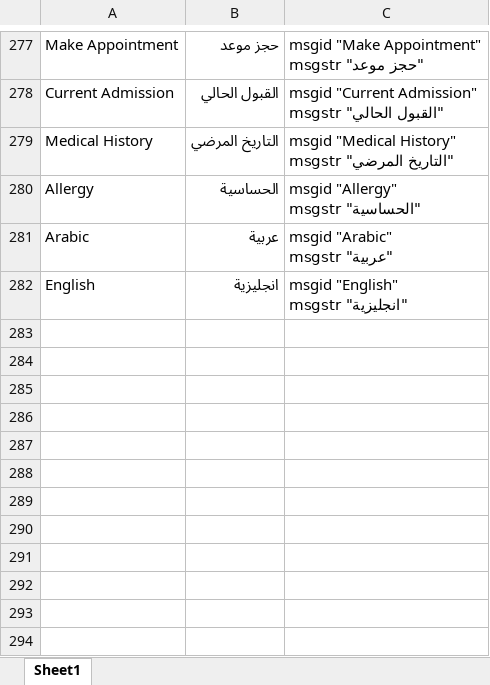
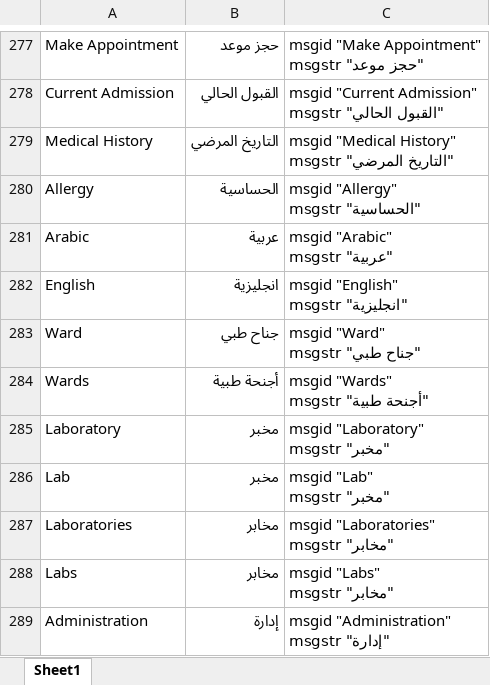
Before and after one commit to humamAbedrabbo/nmc, an Excel workbook: NMC-lang.xlsx, sheet Sheet1, drawn as a sheet; only a part is shown, gaps mark what is left out; values as stored, in another font and other column widths than the file's, no borders; ↵ is a line break in a cell; the diff names each change by its address in the sheet, - before the commit and + after, or states it on an @@ line.

Commit message:
Add Translations

```diff
--- a/NMC-lang.xlsx (sheet Sheet1)
+++ b/NMC-lang.xlsx (sheet Sheet1)
+row 283: Ward | جناح طبي | msgid "Ward" ↵ msgstr "جناح طبي"
+row 284: Wards | أجنحة طبية | msgid "Wards" ↵ msgstr "أجنحة طبية"
+row 285: Laboratory | مخبر | msgid "Laboratory" ↵ msgstr "مخبر"
+row 286: Lab | مخبر | msgid "Lab" ↵ msgstr "مخبر"
+row 287: Laboratories | مخابر | msgid "Laboratories" ↵ msgstr "مخابر"
+row 288: Labs | مخابر | msgid "Labs" ↵ msgstr "مخابر"
+row 289: Administration | إدارة | msgid "Administration" ↵ msgstr "إدارة"
```
Also changed, not shown: 1 other file.
